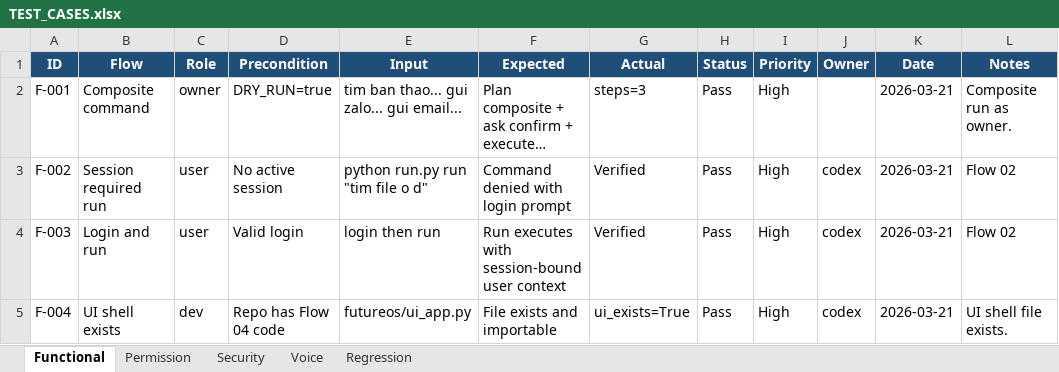
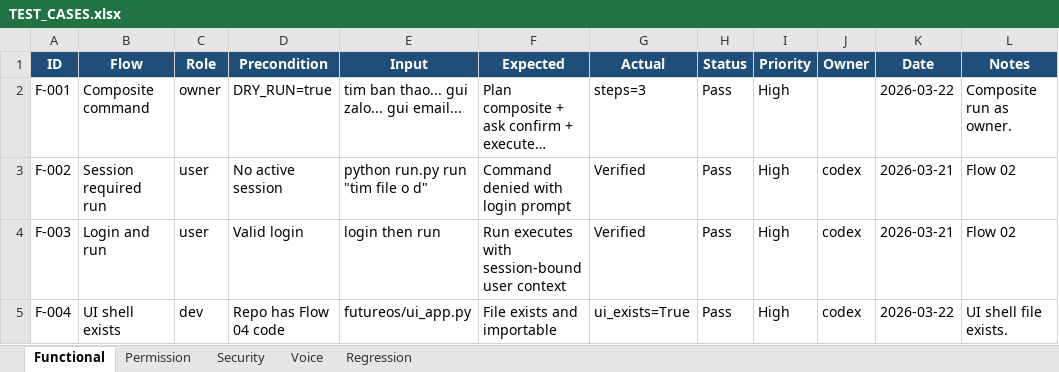
Before and after one commit to August-Trung/August, an Excel workbook: TEST_CASES.xlsx, sheet Functional, drawn as a sheet; only a part is shown; long unchanged cells end in …; values as stored, in another font and other column widths than the file's, no borders; the diff covers the shown part only; the diff names each change by its address in the sheet, - before the commit and + after, or states it on an @@ line.

```diff
--- a/TEST_CASES.xlsx (sheet Functional)
+++ b/TEST_CASES.xlsx (sheet Functional)
-K2 (Date): 2026-03-21
+K2 (Date): 2026-03-22
-K5 (Date): 2026-03-21
+K5 (Date): 2026-03-22
```
Also changed, not shown: 2 added rows and 1 edited cell elsewhere in this sheet, sheet Security, sheet Permission, sheet Voice, sheet Regression, 13 other files.
